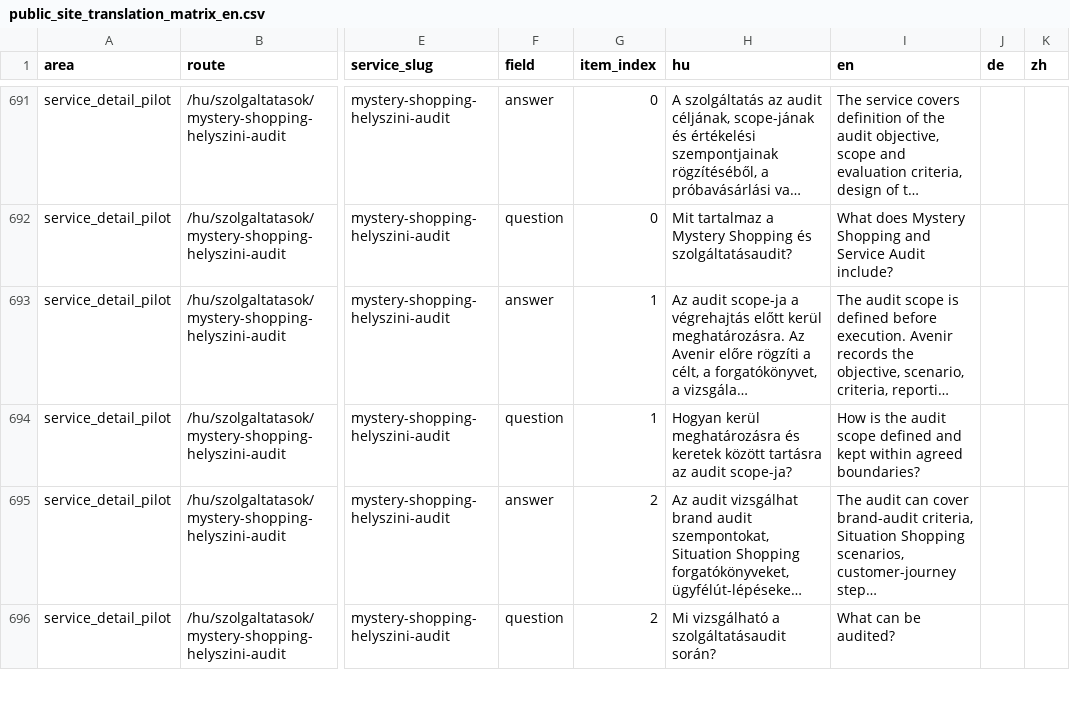
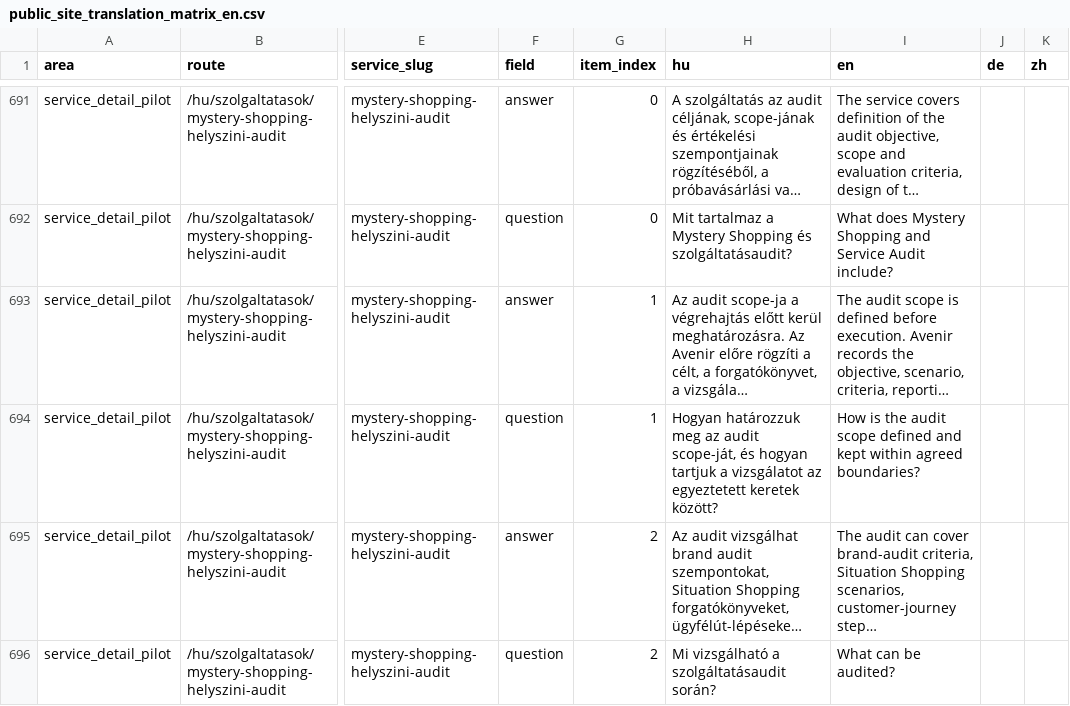
Before and after one commit to avarkonyi/avenir-website, a CSV file: docs/translations/public_site_translation_matrix_en.csv, drawn as a sheet; only a part is shown, gaps mark what is left out; long unchanged cells end in …; the diff covers the shown part only; the diff names each change by its address in the sheet, - before the commit and + after, or states it on an @@ line.

Commit message:
content(services): polish mystery shopping HU wording

```diff
--- a/docs/translations/public_site_translation_matrix_en.csv
+++ b/docs/translations/public_site_translation_matrix_en.csv
-H694 (hu): Hogyan kerül meghatározásra és keretek között tartásra az audit scope-ja?
+H694 (hu): Hogyan határozzuk meg az audit scope-ját, és hogyan tartjuk a vizsgálatot az egyeztetett keretek között?
```
Also changed, not shown: 2 edited cells elsewhere in this file, docs/translations/public_site_translation_matrix_en_diff.csv, 1 other file.
